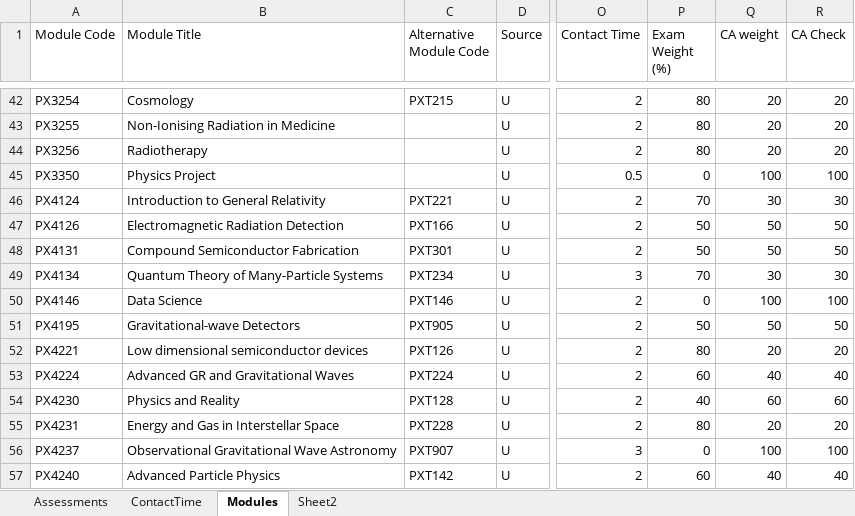
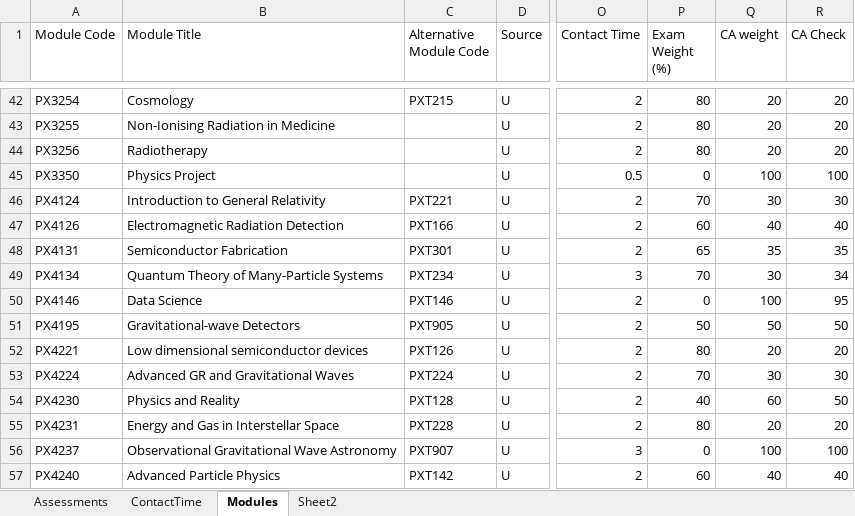
Before and after one commit to chrisnorth/workload-model, an Excel workbook: AssessmentSchedule_2526.xlsx, sheet Modules, drawn as a sheet; only a part is shown, gaps mark what is left out; values as stored, in another font and other column widths than the file's, no borders; conditional formats and table styles not drawn; the diff covers the shown part only; the diff names each change by its address in the sheet, - before the commit and + after, or states it on an @@ line.

```diff
--- a/AssessmentSchedule_2526.xlsx (sheet Modules)
+++ b/AssessmentSchedule_2526.xlsx (sheet Modules)
-P47 (Exam Weight (%)): 50
+P47 (Exam Weight (%)): 60
-Q47 (CA weight): 50
+Q47 (CA weight): 40
-R47 (CA Check): 50
+R47 (CA Check): 40
-B48 (Module Title): Compound Semiconductor Fabrication
+B48 (Module Title): Semiconductor Fabrication
-P48 (Exam Weight (%)): 50
+P48 (Exam Weight (%)): 65
-Q48 (CA weight): 50
+Q48 (CA weight): 35
-R48 (CA Check): 50
+R48 (CA Check): 35
-R49 (CA Check): 30
+R49 (CA Check): 34
-R50 (CA Check): 100
+R50 (CA Check): 95
-P53 (Exam Weight (%)): 60
+P53 (Exam Weight (%)): 70
-Q53 (CA weight): 40
+Q53 (CA weight): 30
-R53 (CA Check): 40
+R53 (CA Check): 30
-R54 (CA Check): 60
+R54 (CA Check): 50
```
Also changed, not shown: 35 edited cells elsewhere in this sheet, sheet Assessments, sheet Sheet2, AssessmentSchedule_2425.xlsx, AssessmentSchedule_2627.xlsx.
